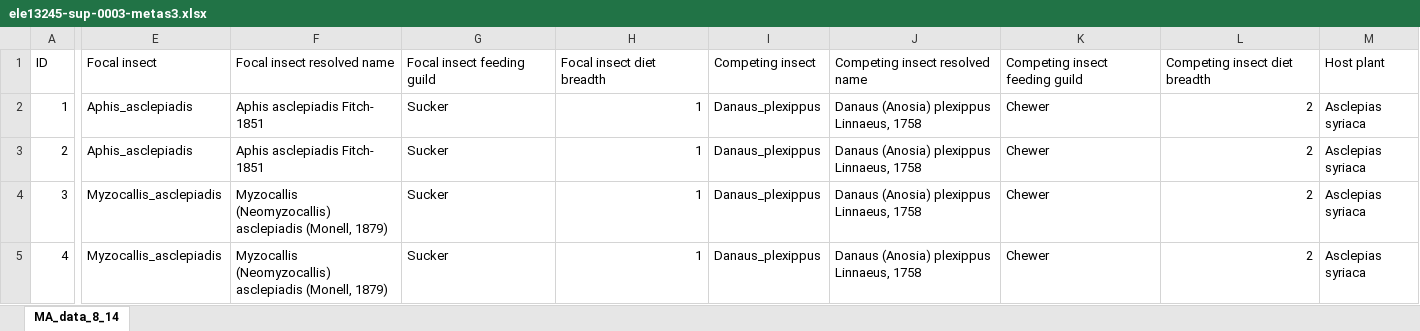
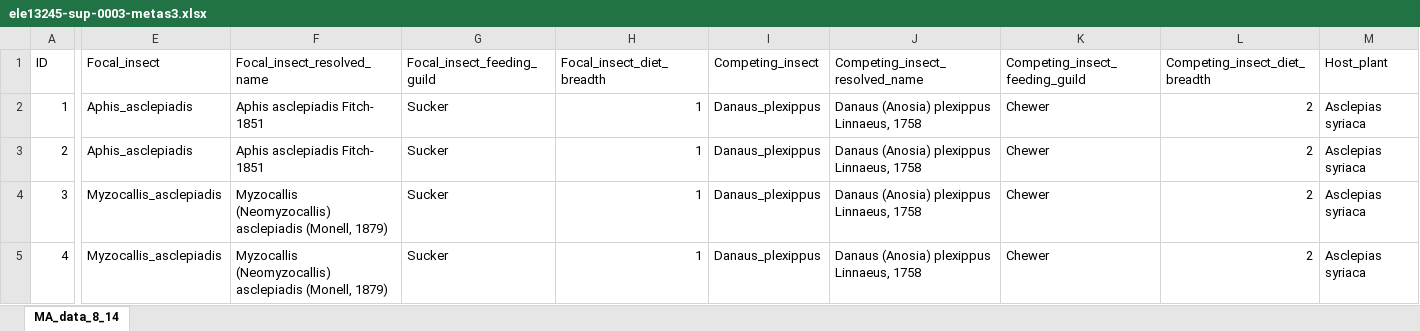
Before and after one commit to AlistairMcNairSenior/Miss_SD_Sim, an Excel workbook: example/worked2/ele13245-sup-0003-metas3.xlsx, sheet MA_data_8_14, drawn as a sheet; only a part is shown, gaps mark what is left out; values as stored, in another font and other column widths than the file's, no borders; the diff covers the shown part only; the diff names each change by its address in the sheet, - before the commit and + after, or states it on an @@ line.

Commit message:
Fixing header names

```diff
--- a/example/worked2/ele13245-sup-0003-metas3.xlsx (sheet MA_data_8_14)
+++ b/example/worked2/ele13245-sup-0003-metas3.xlsx (sheet MA_data_8_14)
-E1: Focal insect
+E1: Focal_insect
-F1: Focal insect resolved name
+F1: Focal_insect_resolved_name
-G1: Focal insect feeding guild
+G1: Focal_insect_feeding_guild
-H1: Focal insect diet breadth
+H1: Focal_insect_diet_breadth
-I1: Competing insect
+I1: Competing_insect
-J1: Competing insect resolved name
+J1: Competing_insect_resolved_name
-K1: Competing insect feeding guild
+K1: Competing_insect_feeding_guild
-L1: Competing insect diet breadth
+L1: Competing_insect_diet_breadth
-M1: Host plant
+M1: Host_plant
```
Also changed, not shown: 14 edited cells elsewhere in this sheet.
